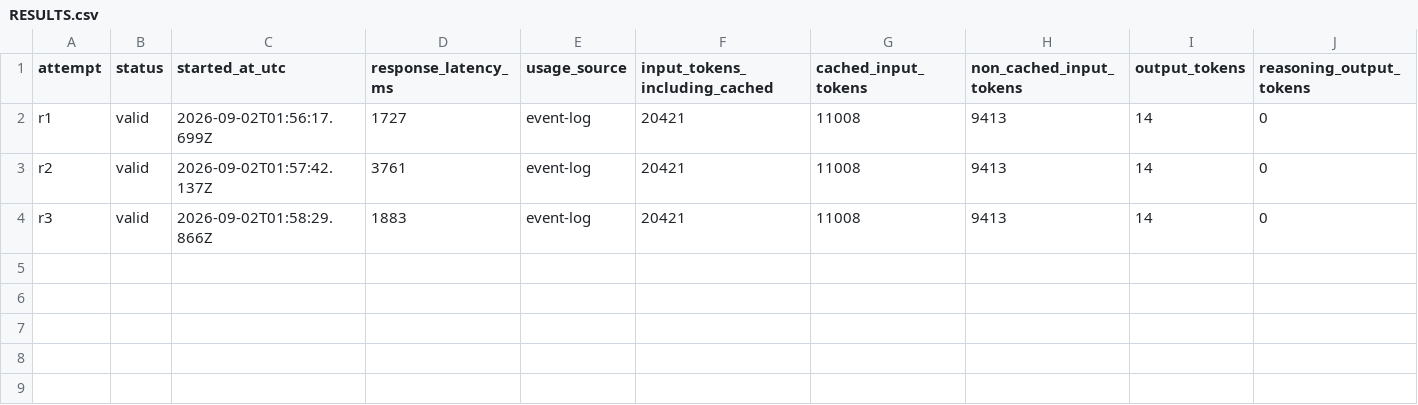
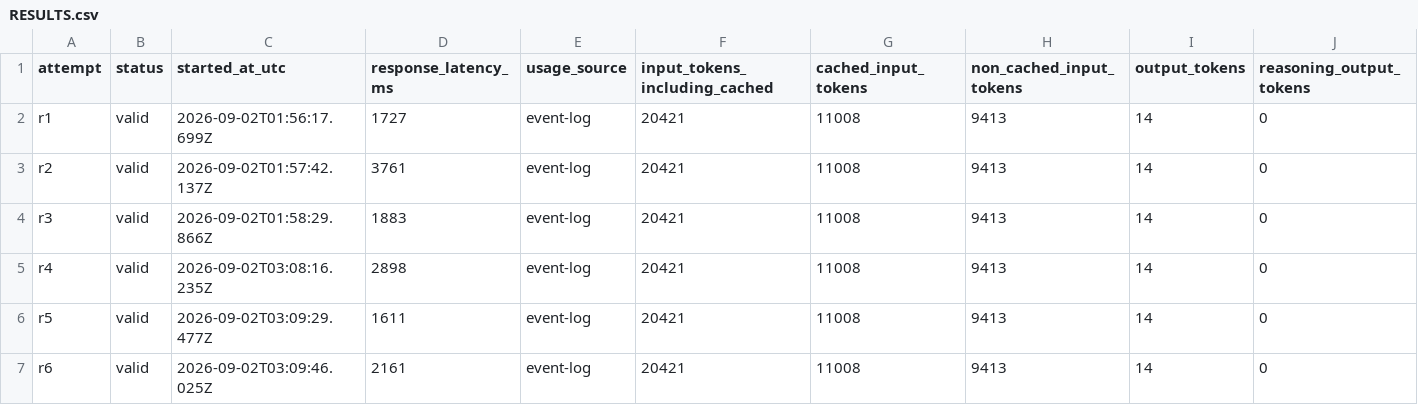
Before and after one commit to BoomShuai/agent-hi-tax, a CSV file: runs/2026-09-02/20260902_codex-cli-0.151.0-alpha.7.2_gpt-5.6-sol_medium_hi-en-v1_as-used_mac-arm64_BoomShuai/RESULTS.csv, drawn as a sheet; only a part is shown; rows hold the shown columns only; the diff names each change by its address in the sheet, - before the commit and + after, or states it on an @@ line.

Commit message:
data: upgrade Codex medium sample to Level A

```diff
--- a/runs/2026-09-02/20260902_codex-cli-0.151.0-alpha.7.2_gpt-5.6-sol_medium_hi-en-v1_as-used_mac-arm64_BoomShuai/RESULTS.csv
+++ b/runs/2026-09-02/20260902_codex-cli-0.151.0-alpha.7.2_gpt-5.6-sol_medium_hi-en-v1_as-used_mac-arm64_BoomShuai/RESULTS.csv
+row 5: r4 | valid | 2026-09-02T03:08:16.235Z | 2898 | event-log | 20421 | 11008 | 9413 | 14 | 0
+row 6: r5 | valid | 2026-09-02T03:09:29.477Z | 1611 | event-log | 20421 | 11008 | 9413 | 14 | 0
+row 7: r6 | valid | 2026-09-02T03:09:46.025Z | 2161 | event-log | 20421 | 11008 | 9413 | 14 | 0
```
Also changed, not shown: 20 other files.
